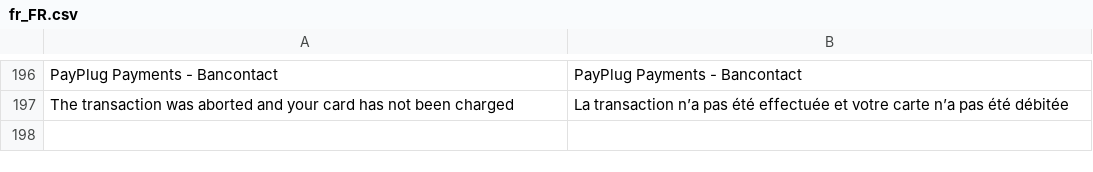
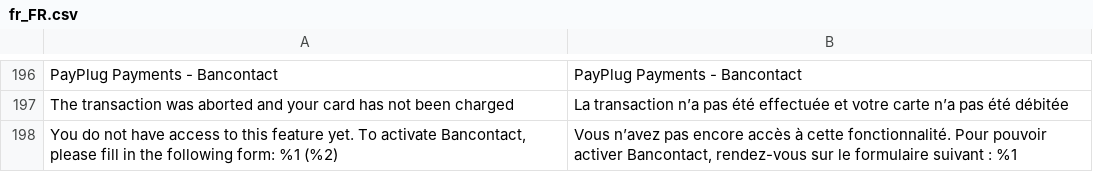
Before and after one commit to payplug/payplug-magento2, a CSV file: i18n/fr_FR.csv, drawn as a sheet; only a part is shown, gaps mark what is left out.

Commit message:
MAG-162 Handle live account without Bancontact permission

```diff
--- a/i18n/fr_FR.csv
+++ b/i18n/fr_FR.csv
@@ -197 +197,2 @@
 "The transaction was aborted and your card has not been charged","La transaction n’a pas été effectuée et votre carte n’a pas été débitée"
+"You do not have access to this feature yet. To activate Bancontact, please fill in the following form: %1 (%2)","Vous n’avez pas encore accès à cette fonctionnalité. Pour pouvoir activer Bancontact, rendez-vous sur le formulaire suivant : %1"
```
Also changed, not shown: i18n/en_US.csv, i18n/es_ES.csv, 2 other files.
